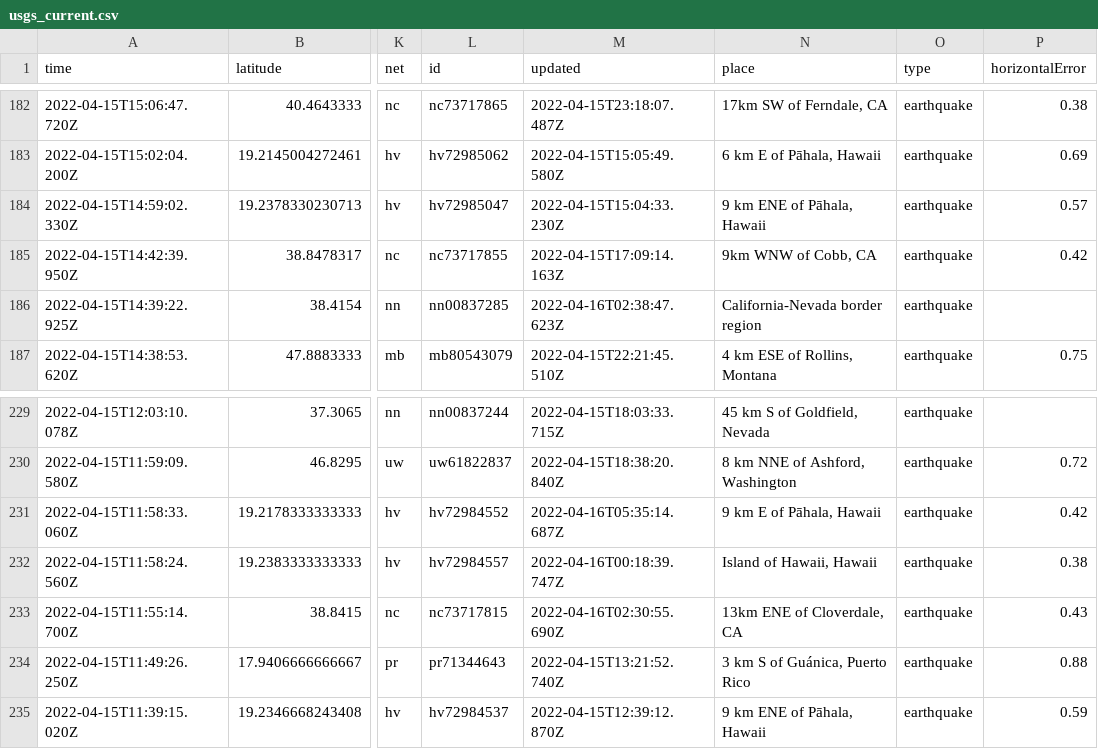
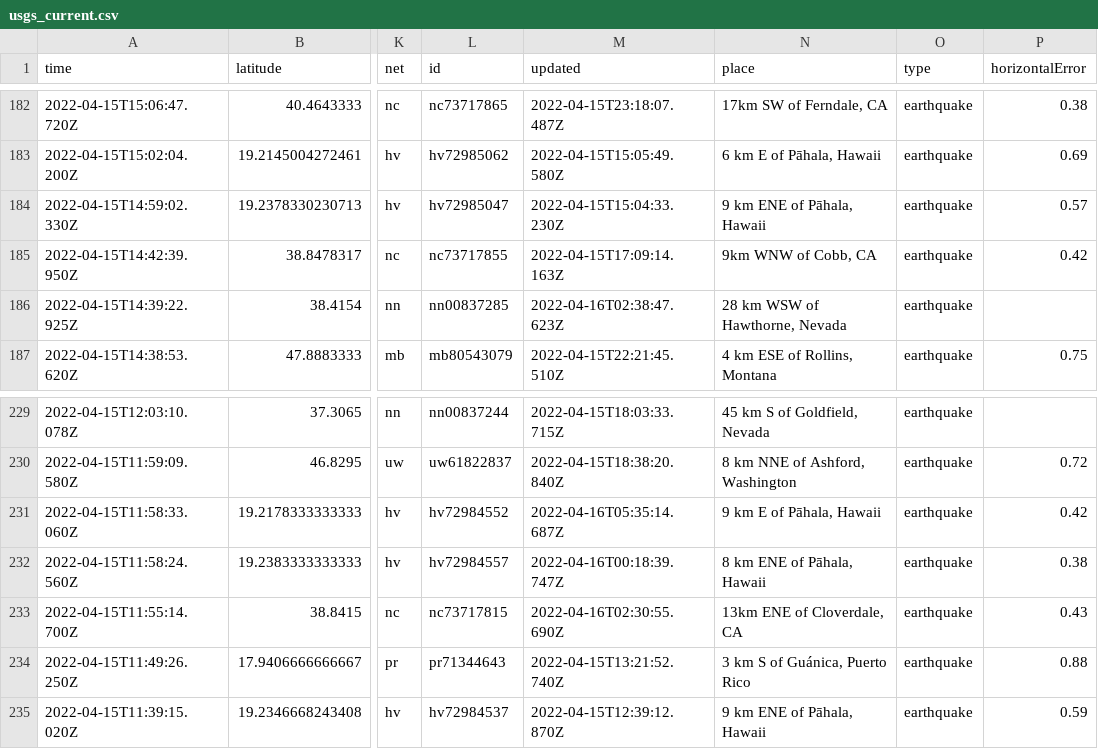
Before and after one commit to invisibae/nicar22-github-actions, a CSV file: usgs_current.csv, drawn as a sheet; only a part is shown, gaps mark what is left out; the diff covers the shown part only; the diff names each change by its address in the sheet, - before the commit and + after, or states it on an @@ line.

```diff
--- a/usgs_current.csv
+++ b/usgs_current.csv
-N186 (place): California-Nevada border region
+N186 (place): 28 km WSW of Hawthorne, Nevada
-N232 (place): Island of Hawaii, Hawaii
+N232 (place): 8 km ENE of Pāhala, Hawaii
```
Also changed, not shown: 8 edited cells elsewhere in this file.
